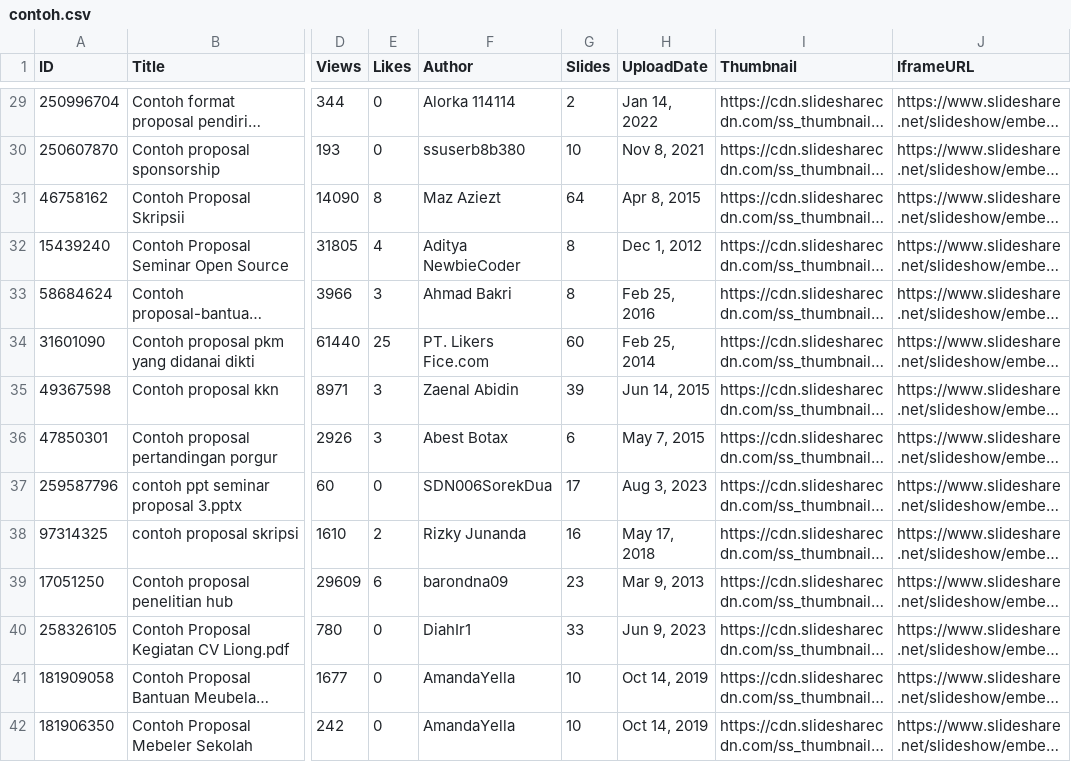
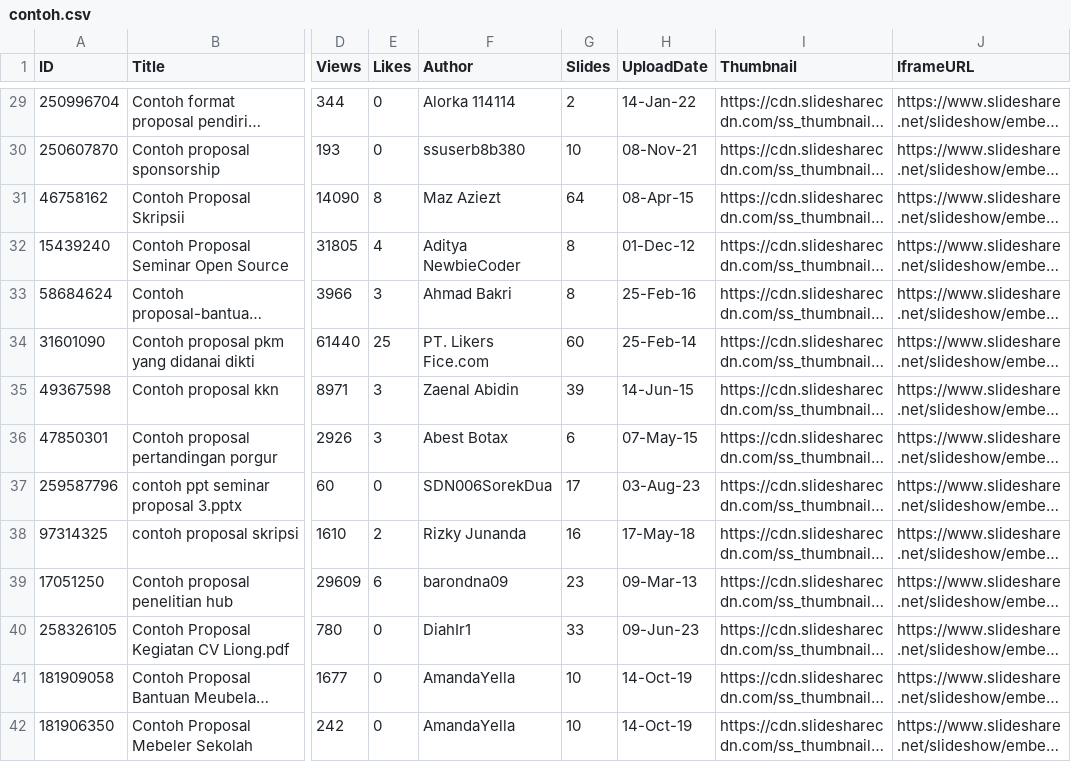
Before and after one commit to zie2store/contoh, a CSV file: assets/contoh.csv, drawn as a sheet; only a part is shown, gaps mark what is left out; long unchanged cells end in …; the diff covers the shown part only; the diff names each change by its address in the sheet, - before the commit and + after, or states it on an @@ line.

Commit message:
Add files via upload

```diff
--- a/assets/contoh.csv
+++ b/assets/contoh.csv
-H29 (UploadDate): Jan 14, 2022
+H29 (UploadDate): 14-Jan-22
-H30 (UploadDate): Nov 8, 2021
+H30 (UploadDate): 08-Nov-21
-H31 (UploadDate): Apr 8, 2015
+H31 (UploadDate): 08-Apr-15
-H32 (UploadDate): Dec 1, 2012
+H32 (UploadDate): 01-Dec-12
-H33 (UploadDate): Feb 25, 2016
+H33 (UploadDate): 25-Feb-16
-H34 (UploadDate): Feb 25, 2014
+H34 (UploadDate): 25-Feb-14
-H35 (UploadDate): Jun 14, 2015
+H35 (UploadDate): 14-Jun-15
-H36 (UploadDate): May 7, 2015
+H36 (UploadDate): 07-May-15
-H37 (UploadDate): Aug 3, 2023
+H37 (UploadDate): 03-Aug-23
-H38 (UploadDate): May 17, 2018
+H38 (UploadDate): 17-May-18
-H39 (UploadDate): Mar 9, 2013
+H39 (UploadDate): 09-Mar-13
-H40 (UploadDate): Jun 9, 2023
+H40 (UploadDate): 09-Jun-23
-H41:H42 (UploadDate): Oct 14, 2019
+H41:H42 (UploadDate): 14-Oct-19
```
Also changed, not shown: 76 edited cells elsewhere in this file.
